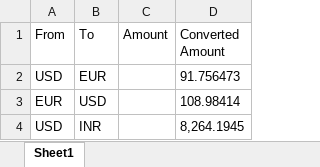
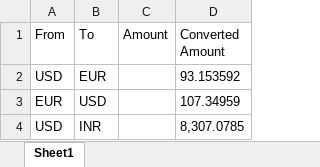
Before and after one commit to aniket-kamalkar/iLink-digital-task-31stAug, an Excel workbook: data/Task.xlsx, sheet Sheet1, drawn as a sheet; values as stored, in another font and other column widths than the file's, no borders; the diff names each change by its address in the sheet, - before the commit and + after, or states it on an @@ line.

```diff
--- a/data/Task.xlsx (sheet Sheet1)
+++ b/data/Task.xlsx (sheet Sheet1)
-D2 (Converted Amount): 91.756473
+D2 (Converted Amount): 93.153592
-D3 (Converted Amount): 108.98414
+D3 (Converted Amount): 107.34959
-D4 (Converted Amount): 8,264.1945
+D4 (Converted Amount): 8,307.0785
```
Also changed, not shown: 2 other files.
